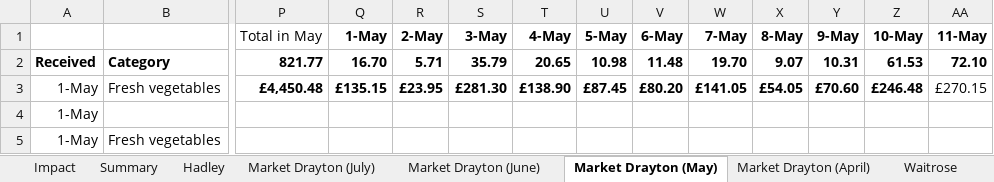
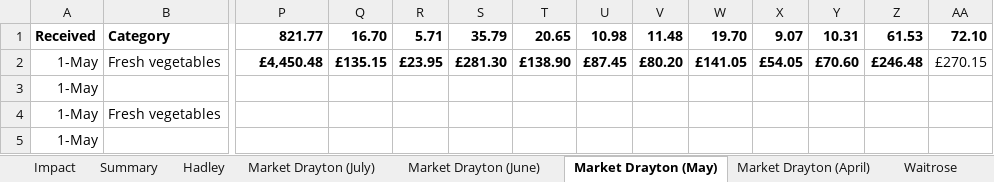
Before and after one commit to HAUCommunityFridge/James_Fareshare_Data, an Excel workbook: data/Fareshare records from April to July plus.xlsx, sheet Market Drayton (May), drawn as a sheet; only a part is shown, gaps mark what is left out; the shorter side is filled out with more unchanged rows; values as stored, in another font and other column widths than the file's, no borders; rows hold the shown columns only; the diff names each change by its address in the sheet, - before the commit and + after, or states it on an @@ line.

```diff
--- a/data/Fareshare records from April to July plus.xlsx (sheet Market Drayton (May))
+++ b/data/Fareshare records from April to July plus.xlsx (sheet Market Drayton (May))
-row 1:  |  | Total in May | 1-May | 2-May | 3-May | 4-May | 5-May | 6-May | 7-May | 8-May | 9-May | 10-May | 11-May
```
Also changed, not shown: sheet Madeley, sheet Market Drayton (April), sheet Hadley, sheet Impact, sheet Summary, sheet Malinslee, 4 more sheets, formulas that keep their value.
